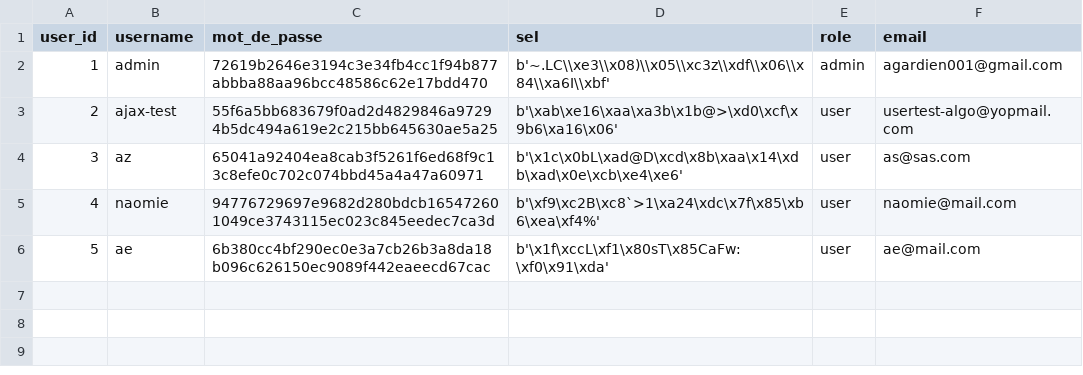
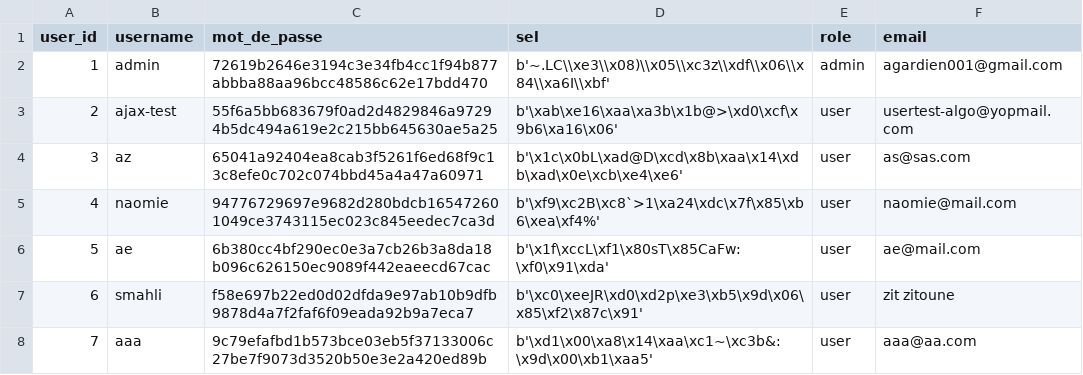
Before and after one commit to aajax00/Projet_Algo.Guardia, a CSV file: data/Utilisateurs.csv, drawn as a sheet; the diff names each change by its address in the sheet, - before the commit and + after, or states it on an @@ line.

```diff
--- a/data/Utilisateurs.csv
+++ b/data/Utilisateurs.csv
+row 7: 6 | smahli | f58e697b22ed0d02dfda9e97ab10b9dfb9878d4a7f2faf6f09eada92b9a7eca7 | b'\xc0\xeeJR\xd0\xd2p\xe3\xb5\x9d\x06\x85\xf2\x87c\x91' | user | zit zitoune
+row 8: 7 | aaa | 9c79efafbd1b573bce03eb5f37133006c27be7f9073d3520b50e3e2a420ed89b | b'\xd1\x00\xa8\x14\xaa\xc1~\xc3b&:\x9d\x00\xb1\xaa5' | user | aaa@aa.com
```
Also changed, not shown: data/logs_mdp.csv, 3 other files.
